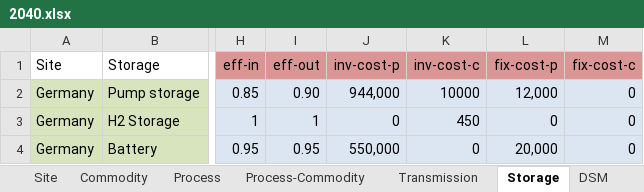
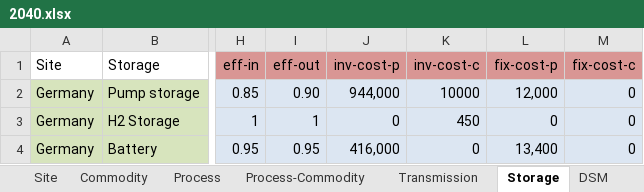
Before and after one commit to tum-ens/urbs, an Excel workbook: Input/Intertemporal-Germany/2040.xlsx, sheet Storage, drawn as a sheet; only a part is shown, gaps mark what is left out; values as stored, in another font and other column widths than the file's, no borders; conditional formats not drawn; the diff names each change by its address in the sheet, - before the commit and + after, or states it on an @@ line.

```diff
--- a/Input/Intertemporal-Germany/2040.xlsx (sheet Storage)
+++ b/Input/Intertemporal-Germany/2040.xlsx (sheet Storage)
-J4 (inv-cost-p): 550,000
+J4 (inv-cost-p): 416,000
-L4 (fix-cost-p): 20,000
+L4 (fix-cost-p): 13,400
```
Also changed, not shown: sheet Process, sheet Process-Commodity, sheet Commodity, Input/Intertemporal-Germany/2020.xlsx, 4 other files.
